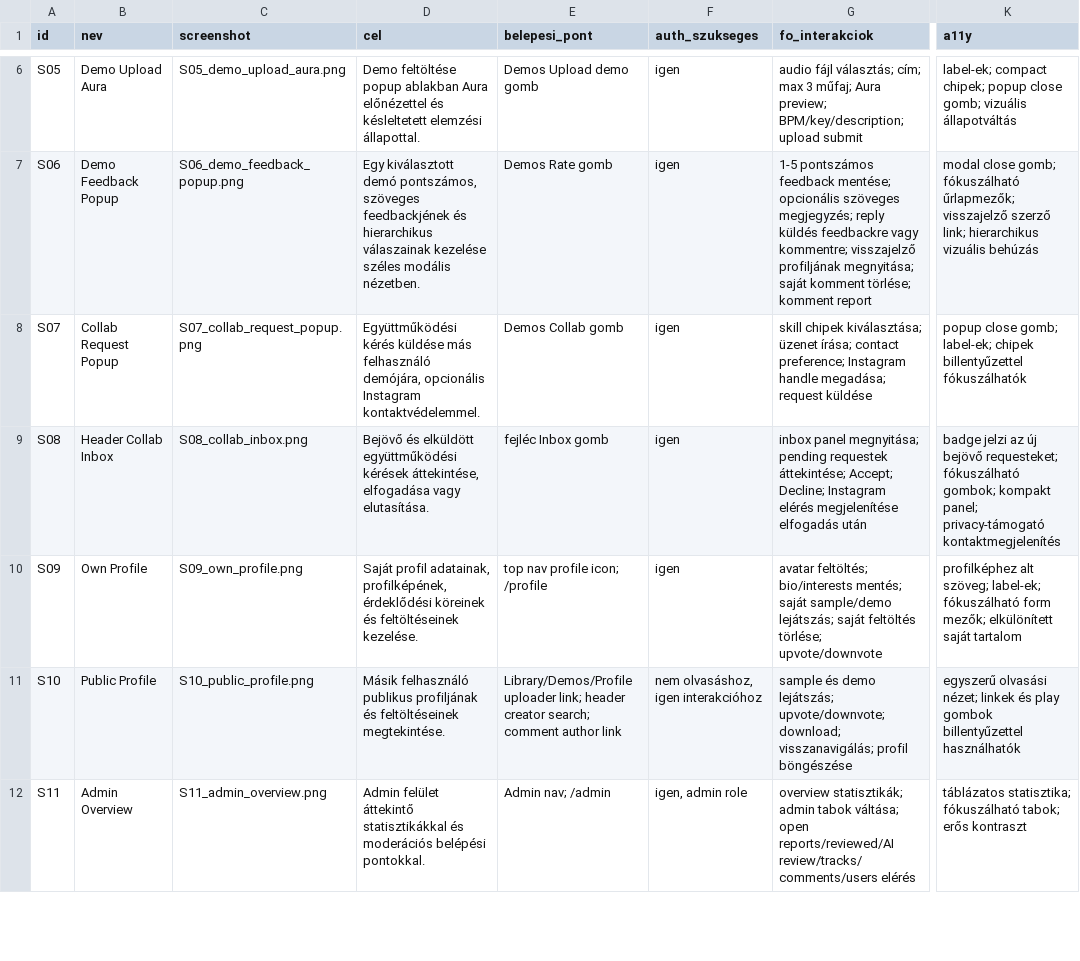
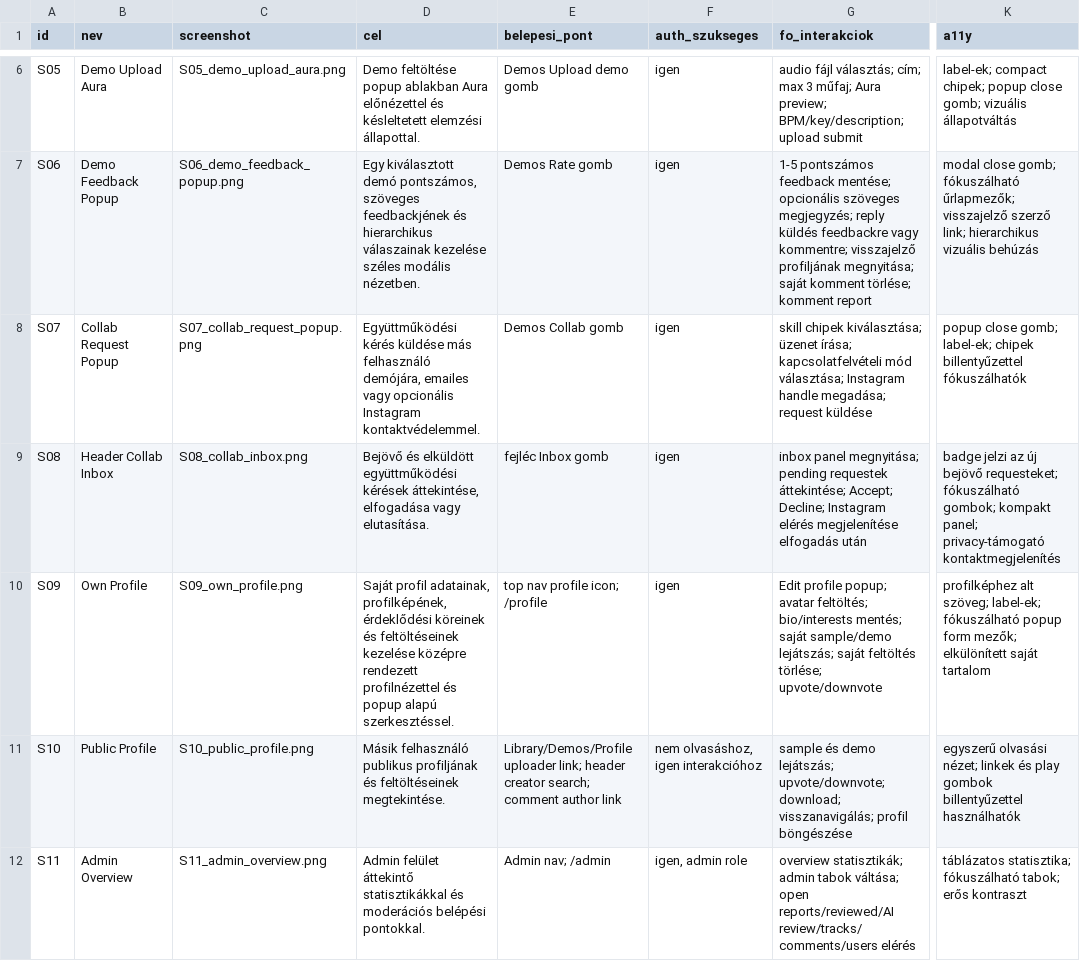
Before and after one commit to Mtompero/ProdCty, a CSV file: docs/ux/screens.csv, drawn as a sheet; only a part is shown, gaps mark what is left out; the diff names each change by its address in the sheet, - before the commit and + after, or states it on an @@ line.

Commit message:
Polish profile editing and collab flow

```diff
--- a/docs/ux/screens.csv
+++ b/docs/ux/screens.csv
-D8 (cel): …felhasználó demójára, opcionális Instagram…
+D8 (cel): …felhasználó demójára, emailes vagy opcionális Instagram…
-G8 (fo_interakciok): …üzenet írása; contact preference; Instagram handle…
+G8 (fo_interakciok): …üzenet írása; kapcsolatfelvételi mód választása; Instagram handle…
-D10 (cel): …és feltöltéseinek kezelése.
+D10 (cel): …és feltöltéseinek kezelése középre rendezett profilnézettel és popup alapú szerkesztéssel.
-G10 (fo_interakciok): avatar feltöltés;…
+G10 (fo_interakciok): Edit profile popup; avatar feltöltés;…
-K10 (a11y): …label-ek; fókuszálható form mezők;…
+K10 (a11y): …label-ek; fókuszálható popup form mezők;…
```
Also changed, not shown: 11 other files.
